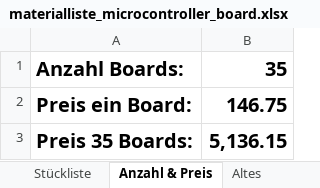
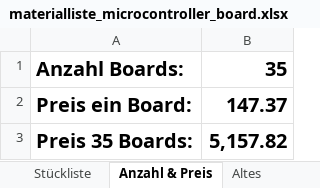
Before and after one commit to msw-winterthur/uC_Board, an Excel workbook: BOM/materialliste_microcontroller_board.xlsx, sheet Anzahl & Preis, drawn as a sheet; values as stored, in another font and other column widths than the file's, no borders; the diff names each change by its address in the sheet, - before the commit and + after, or states it on an @@ line.

```diff
--- a/BOM/materialliste_microcontroller_board.xlsx (sheet Anzahl & Preis)
+++ b/BOM/materialliste_microcontroller_board.xlsx (sheet Anzahl & Preis)
-B2: 146.75
+B2: 147.37
-B3: 5,136.15
+B3: 5,157.82
```
Also changed, not shown: sheet Stückliste.
